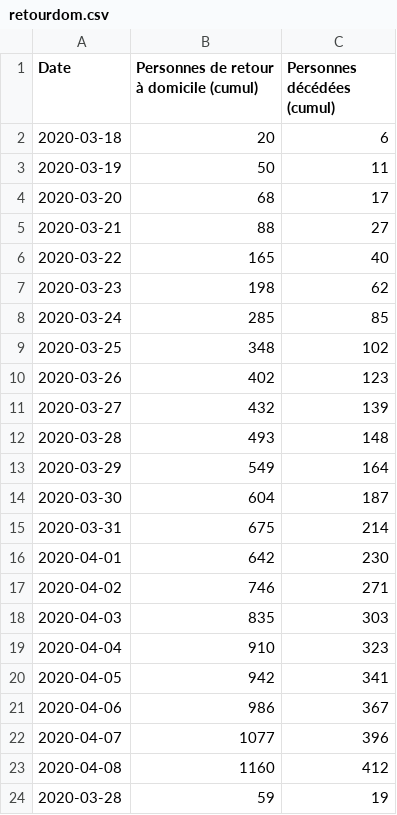
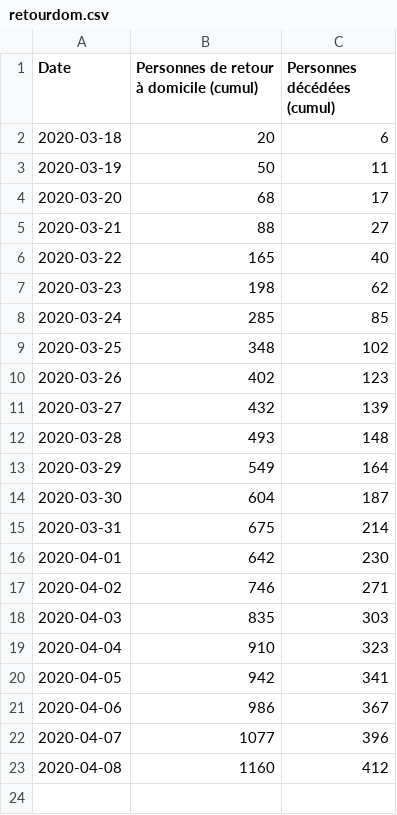
Before and after one commit to mattifaye/covid19bfc, a CSV file: retourdom.csv, drawn as a sheet; the diff names each change by its address in the sheet, - before the commit and + after, or states it on an @@ line.

Commit message:
Update files

```diff
--- a/retourdom.csv
+++ b/retourdom.csv
-row 24: 2020-03-28 | 59 | 19
```
